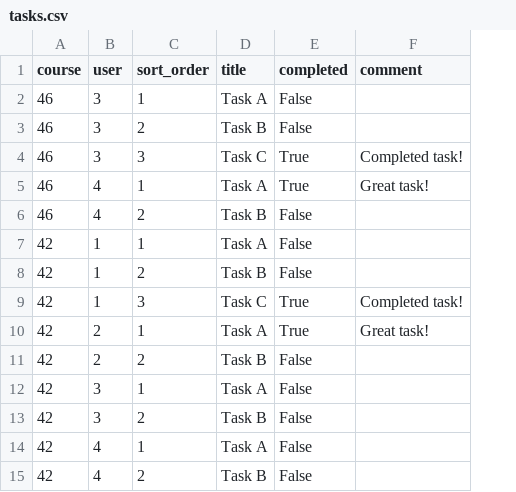
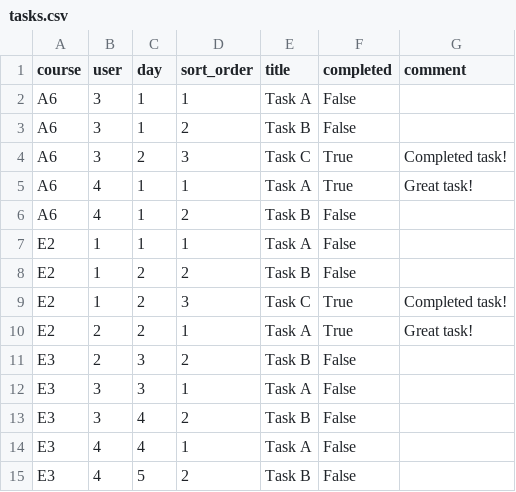
Before and after one commit to ingwaneorg/umkhondo, a CSV file: data/tasks.csv, drawn as a sheet; the diff names each change by its address in the sheet, - before the commit and + after, or states it on an @@ line.

Commit message:
change course_id to string

```diff
--- a/data/tasks.csv
+++ b/data/tasks.csv
+column C (day), rows 2-15: 1 | 1 | 2 | 1 | 1 | 1 | 2 | 2 | 2 | 3 | 3 | 4 | 4 | 5
-A2:A6 (course): 46
+A2:A6 (course): A6
-A7:A10 (course): 42
+A7:A10 (course): E2
-A11:A15 (course): 42
+A11:A15 (course): E3
```
Also changed, not shown: 9 other files.
